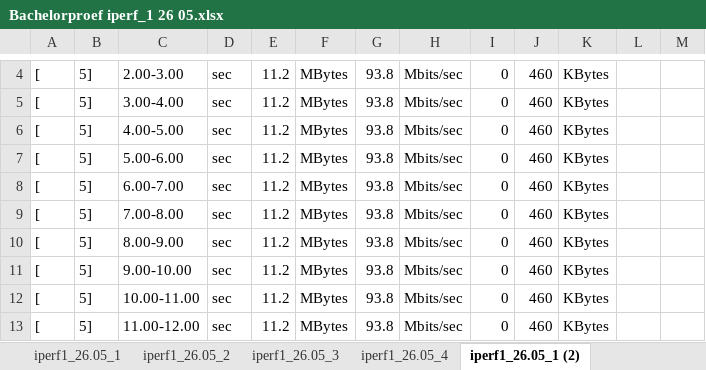
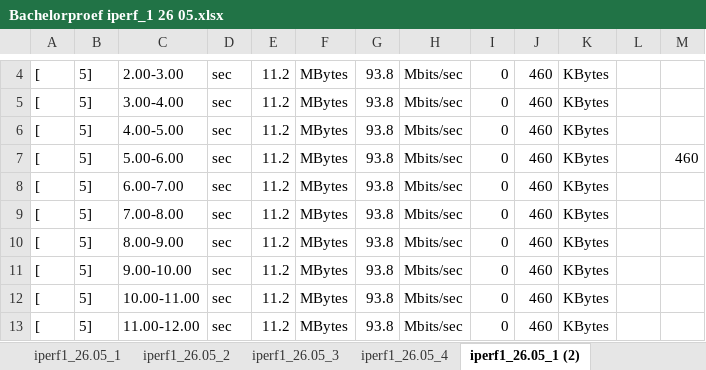
Before and after one commit to JanDeSomviele/Bachelorproef2025, an Excel workbook: extra bestanden/Bachelorproef iperf_1 26 05.xlsx, sheet iperf1_26.05_1 (2), drawn as a sheet; only a part is shown, gaps mark what is left out; values as stored, in another font and other column widths than the file's, no borders; the diff names each change by its address in the sheet, - before the commit and + after, or states it on an @@ line.

```diff
--- a/extra bestanden/Bachelorproef iperf_1 26 05.xlsx (sheet iperf1_26.05_1 (2))
+++ b/extra bestanden/Bachelorproef iperf_1 26 05.xlsx (sheet iperf1_26.05_1 (2))
-M7: (empty)
+M7: 460
```
Also changed, not shown: sheet Samenvatting iperf1_26.05, sheet iperf1_26.05_2 (2), sheet iperf1_26.05_3 (2), sheet iperf1_26.05_4 (2), extra bestanden/Bachelorproef_data_iperf1_4G-5G.xlsx, extra bestanden/Bachelorproef_data_iperf2_4G-5G.xlsx, 6 other files.
